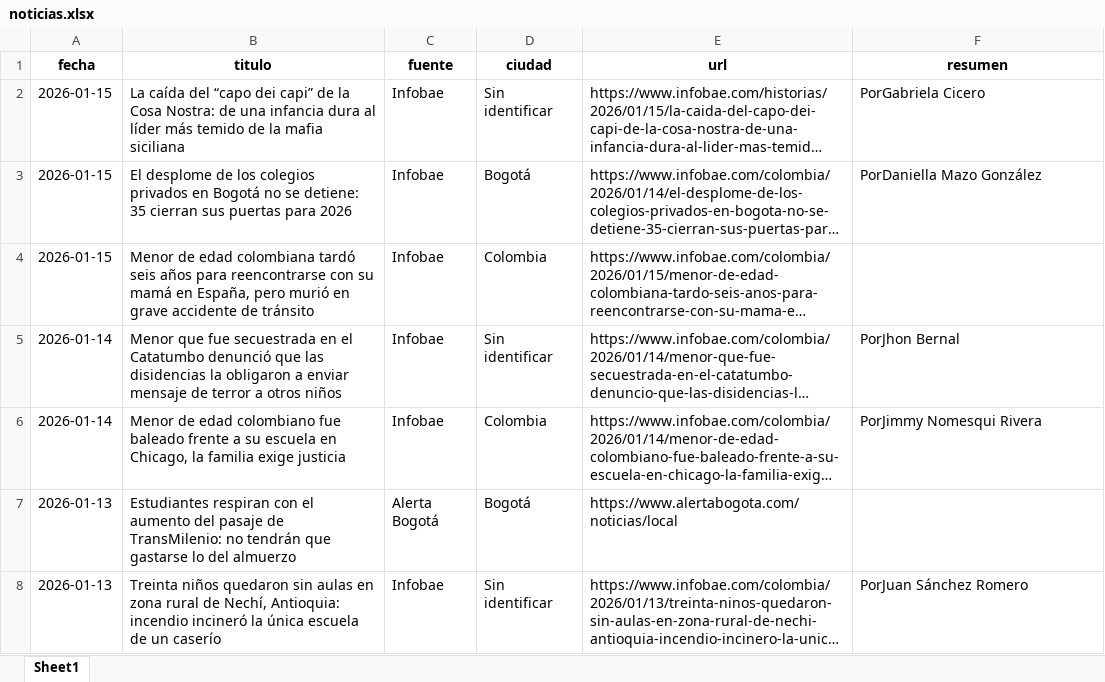
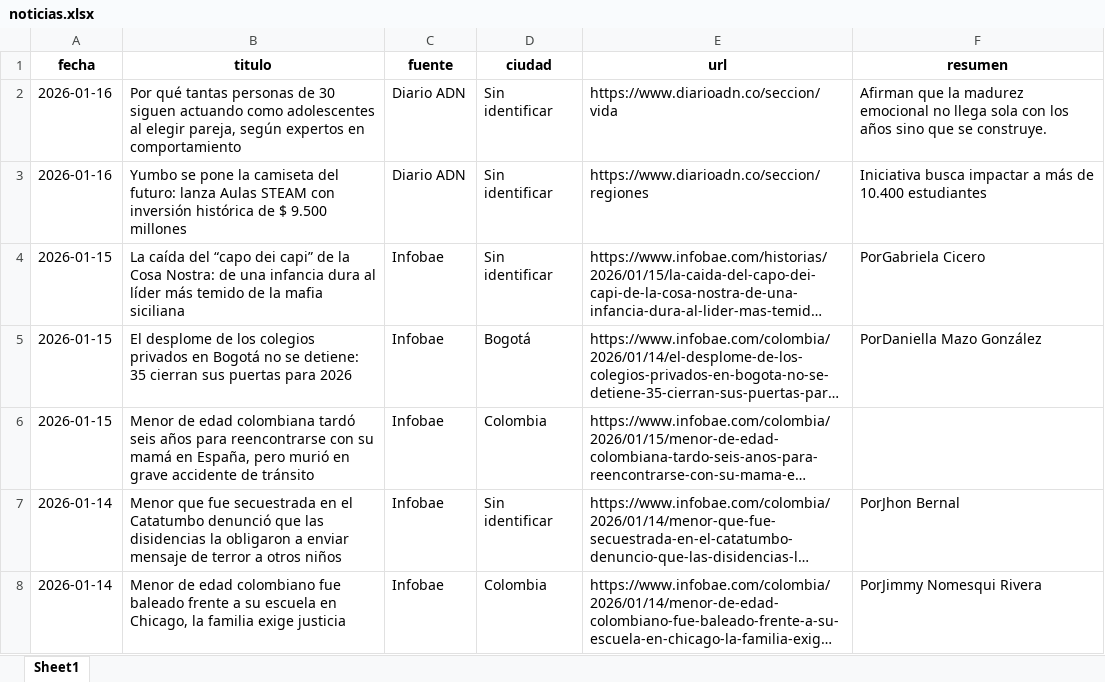
Before and after one commit to CarolinaHernandez2019/-monitoreo-noticias-juventud, an Excel workbook: data/noticias.xlsx, sheet Sheet1, drawn as a sheet; only a part is shown; the shorter side is filled out with more unchanged rows; long unchanged cells end in …; values as stored, in another font and other column widths than the file's, no borders; the diff names each change by its address in the sheet, - before the commit and + after, or states it on an @@ line.

```diff
--- a/data/noticias.xlsx (sheet Sheet1)
+++ b/data/noticias.xlsx (sheet Sheet1)
+row 2: 2026-01-16 | Por qué tantas personas de 30 siguen actuando como adolescentes al elegir pareja, según expertos en comportamiento | Diario ADN | Sin identificar | https://www.diarioadn.co/seccion/vida | Afirman que la madurez emocional no llega sola con los años sino que se construye.
+row 3: 2026-01-16 | Yumbo se pone la camiseta del futuro: lanza Aulas STEAM con inversión histórica de $ 9.500 millones | Diario ADN | Sin identificar | https://www.diarioadn.co/seccion/regiones | Iniciativa busca impactar a más de 10.400 estudiantes
```
